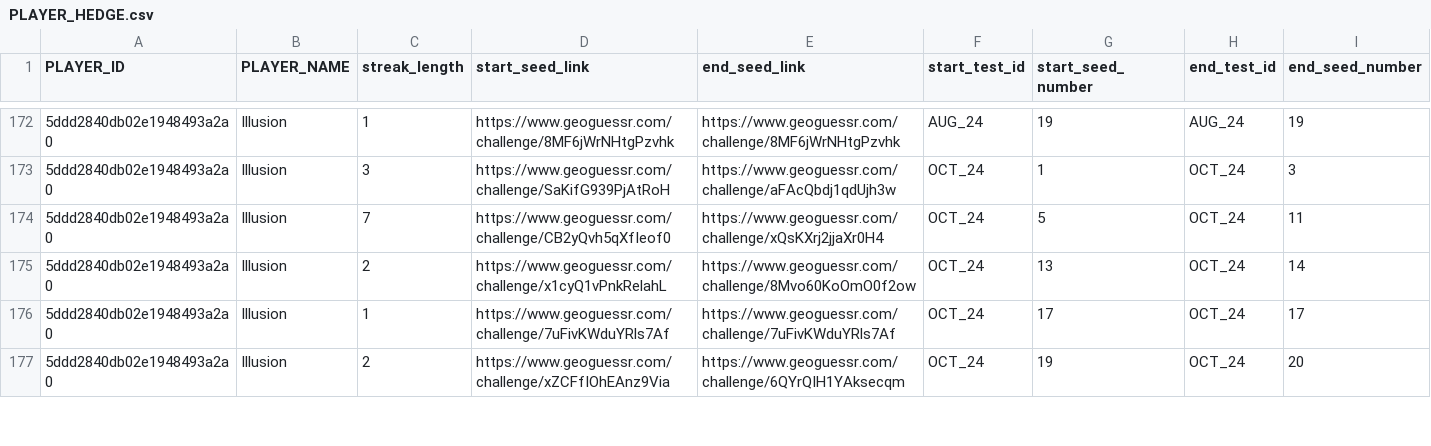
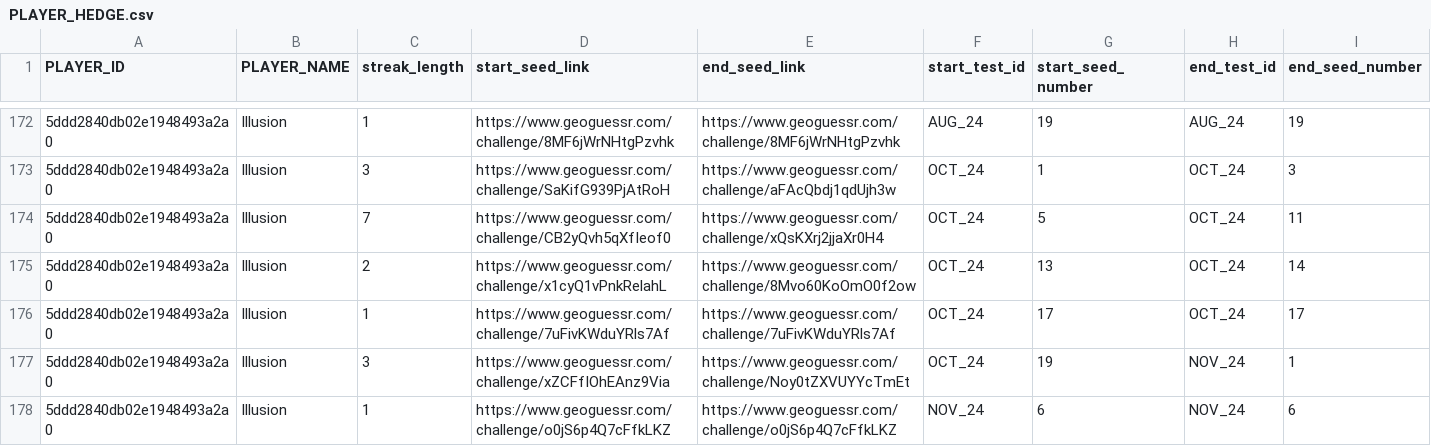
Before and after one commit to ccmdi/geoguessr-accuracy-tests, a CSV file: static/csv/views/PLAYER_HEDGE.csv, drawn as a sheet; only a part is shown, gaps mark what is left out; the diff covers the shown part only.

```diff
--- a/static/csv/views/PLAYER_HEDGE.csv
+++ b/static/csv/views/PLAYER_HEDGE.csv
@@ -176,2 +176,3 @@ PLAYER_ID,PLAYER_NAME,streak_length,start_seed_link,end_seed_link,start_test_id,
 5ddd2840db02e1948493a2a0,Illusion,1,https://www.geoguessr.com/challenge/7uFivKWduYRls7Af,https://www.geoguessr.com/challenge/7uFivKWduYRls7Af,OCT_24,17,OCT_24,17
-5ddd2840db02e1948493a2a0,Illusion,2,https://www.geoguessr.com/challenge/xZCFfIOhEAnz9Via,https://www.geoguessr.com/challenge/6QYrQIH1YAksecqm,OCT_24,19,OCT_24,20
+5ddd2840db02e1948493a2a0,Illusion,3,https://www.geoguessr.com/challenge/xZCFfIOhEAnz9Via,https://www.geoguessr.com/challenge/Noy0tZXVUYYcTmEt,OCT_24,19,NOV_24,1
+5ddd2840db02e1948493a2a0,Illusion,1,https://www.geoguessr.com/challenge/o0jS6p4Q7cFfkLKZ,https://www.geoguessr.com/challenge/o0jS6p4Q7cFfkLKZ,NOV_24,6,NOV_24,6
```
Also changed, not shown: 12 added rows and 4 edited cells elsewhere in this file, static/csv/tables/SEEDS.csv, static/csv/views/PLAYER_HEDGE_NMPZ.csv, 19 other files.
